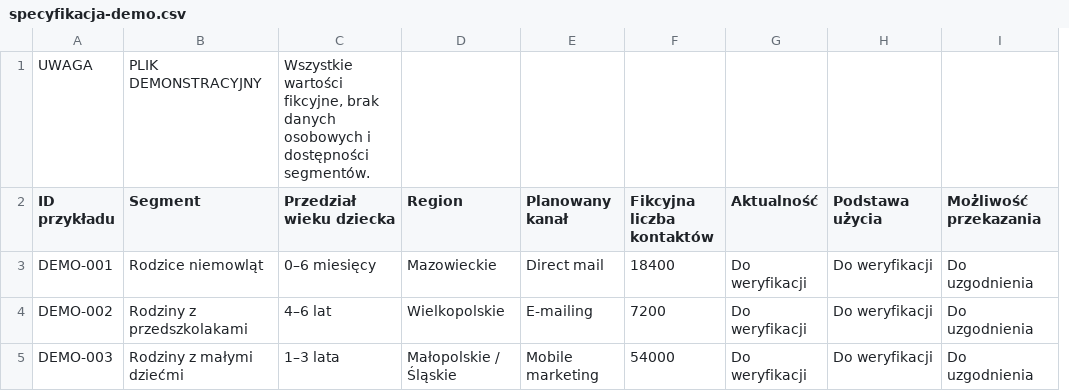
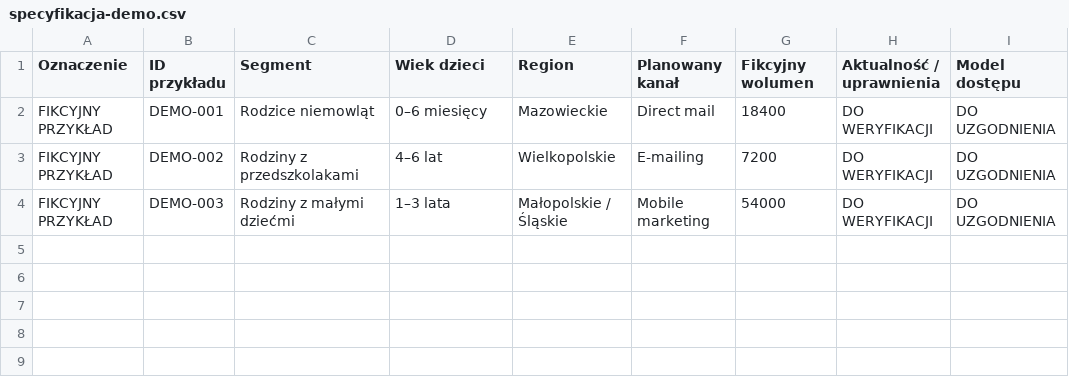
Before and after one commit to bitminder/Present_service_update, a CSV file: assets/specyfikacja-demo.csv, drawn as a sheet; removed rows and columns are numbered as before the commit, all else as after; the diff names each change by its address in the sheet, - before the commit and + after, or states it on an @@ line.

Commit message:
content: normalize example CSV columns and prominently mark all rows fictional

```diff
--- a/assets/specyfikacja-demo.csv
+++ b/assets/specyfikacja-demo.csv
+column A (Oznaczenie), rows 2-4: all FIKCYJNY PRZYKŁAD
-column G (Aktualność), rows 3-5: all Do weryfikacji
-row 1: UWAGA | PLIK DEMONSTRACYJNY | Wszystkie wartości fikcyjne, brak danych osobowych i dostępności segmentów.
-D1: Przedział wieku dziecka
+D1: Wiek dzieci
-G1: Fikcyjna liczba kontaktów
+G1: Fikcyjny wolumen
-H1: Podstawa użycia
+H1: Aktualność / uprawnienia
-I1: Możliwość przekazania
+I1: Model dostępu
-H2:H4 (Aktualność / uprawnienia): Do weryfikacji
+H2:H4 (Aktualność / uprawnienia): DO WERYFIKACJI
-I2:I4 (Model dostępu): Do uzgodnienia
+I2:I4 (Model dostępu): DO UZGODNIENIA
```
